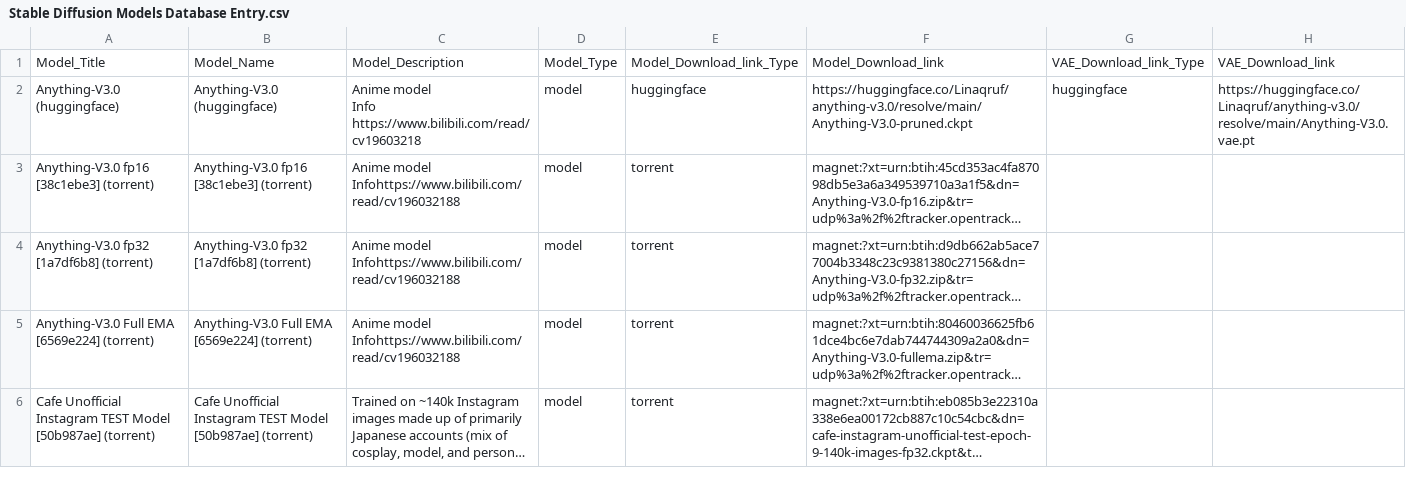
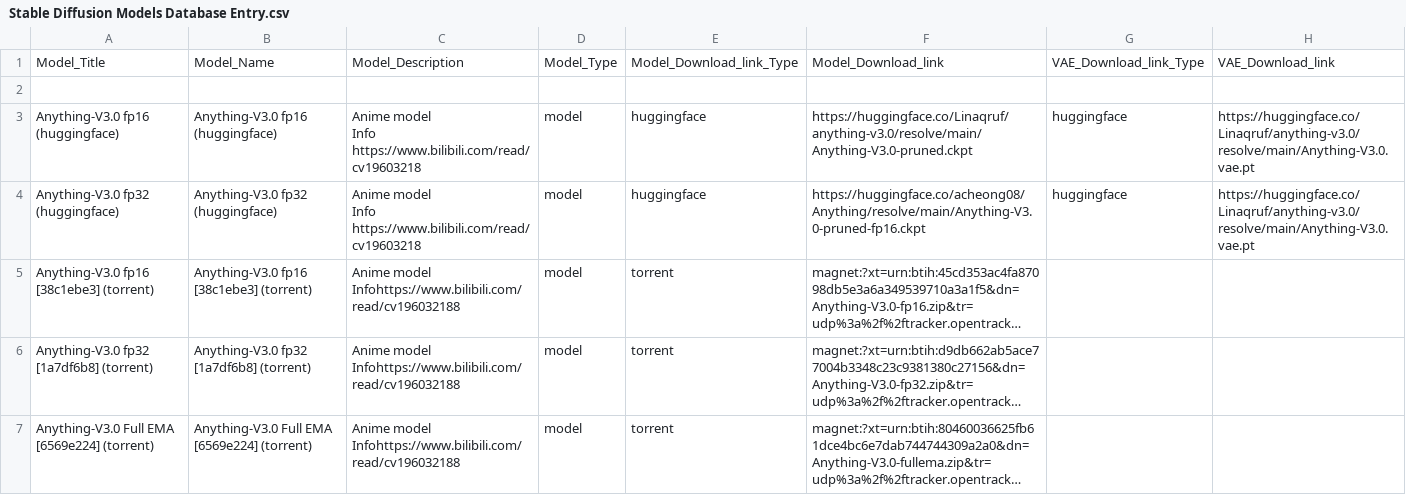
Before and after one commit to AkshayWararkar/SD-fast-all-models, a CSV file: Stable Diffusion Models Database Entry.csv, drawn as a sheet; only a part is shown; the shorter side is filled out with more unchanged rows; long unchanged cells end in …; addresses are those after the commit; ↵ is a line break in a cell; the diff names each change by its address in the sheet, - before the commit and + after, or states it on an @@ line.

Commit message:
update

```diff
--- a/Stable Diffusion Models Database Entry.csv
+++ b/Stable Diffusion Models Database Entry.csv
+row 2: (empty)
-A3: Anything-V3.0 (huggingface)
+A3: Anything-V3.0 fp16 (huggingface)
-B3: Anything-V3.0 (huggingface)
+B3: Anything-V3.0 fp16 (huggingface)
+row 4: Anything-V3.0 fp32 (huggingface) | Anything-V3.0 fp32 (huggingface) | Anime model ↵ Info https://www.bilibili.com/read/cv19603218 | model | huggingface | https://huggingface.co/acheong08/Anything/resolve/main/Anything-V3.0-pruned-fp16.ckpt | huggingface | https://huggingface.co/Linaqruf/anything-v3.0/resolve/main/Anything-V3.0.vae.pt
```
